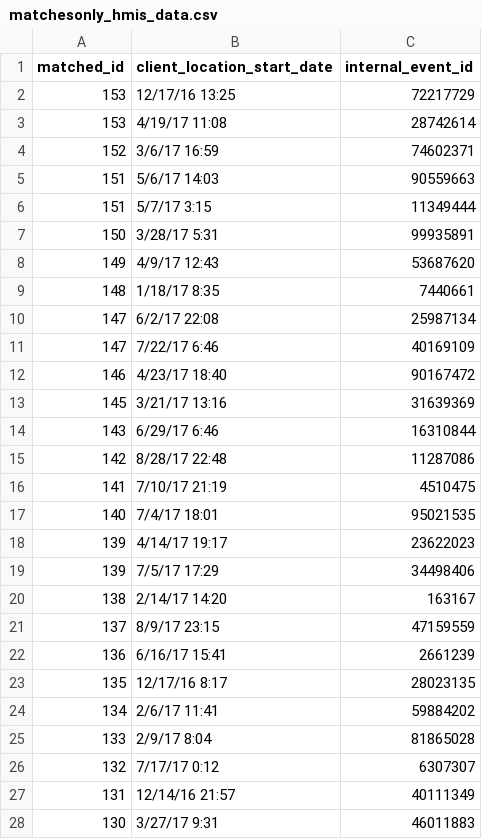
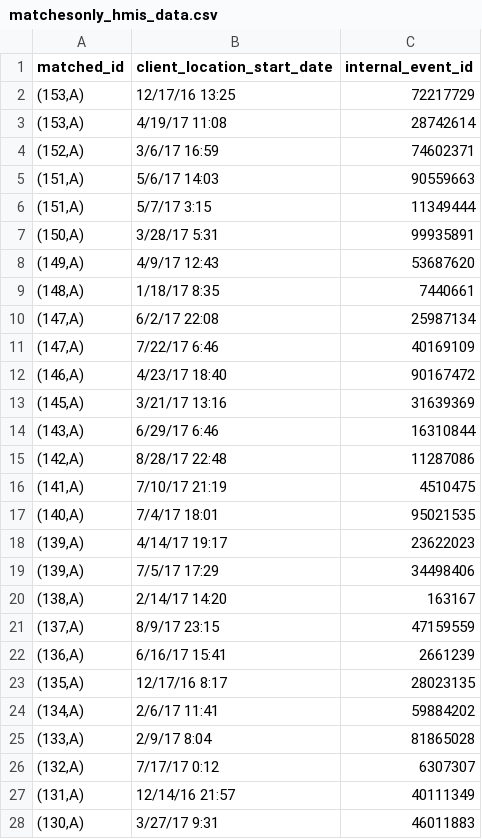
Before and after one commit to dssg/matching-tool, a CSV file: webapp/sample_data/matched/matchesonly_hmis_data.csv, drawn as a sheet; only a part is shown; the diff covers the shown part only.

Commit message:
Normalize matched ids on intake, not query

```diff
--- a/webapp/sample_data/matched/matchesonly_hmis_data.csv
+++ b/webapp/sample_data/matched/matchesonly_hmis_data.csv
@@ -1,28 +1,28 @@
 "matched_id"|"client_location_start_date"|"internal_event_id"
-"153"|"12/17/16 13:25"|72217729
-"153"|"4/19/17 11:08"|28742614
-"152"|"3/6/17 16:59"|74602371
-"151"|"5/6/17 14:03"|90559663
-"151"|"5/7/17 3:15"|11349444
-"150"|"3/28/17 5:31"|99935891
-"149"|"4/9/17 12:43"|53687620
-"148"|"1/18/17 8:35"|7440661
-"147"|"6/2/17 22:08"|25987134
-"147"|"7/22/17 6:46"|40169109
-"146"|"4/23/17 18:40"|90167472
-"145"|"3/21/17 13:16"|31639369
-"143"|"6/29/17 6:46"|16310844
-"142"|"8/28/17 22:48"|11287086
-"141"|"7/10/17 21:19"|4510475
-"140"|"7/4/17 18:01"|95021535
-"139"|"4/14/17 19:17"|23622023
-"139"|"7/5/17 17:29"|34498406
-"138"|"2/14/17 14:20"|163167
-"137"|"8/9/17 23:15"|47159559
-"136"|"6/16/17 15:41"|2661239
-"135"|"12/17/16 8:17"|28023135
-"134"|"2/6/17 11:41"|59884202
-"133"|"2/9/17 8:04"|81865028
-"132"|"7/17/17 0:12"|6307307
-"131"|"12/14/16 21:57"|40111349
-"130"|"3/27/17 9:31"|46011883
+"(153,A)"|"12/17/16 13:25"|72217729
+"(153,A)"|"4/19/17 11:08"|28742614
+"(152,A)"|"3/6/17 16:59"|74602371
+"(151,A)"|"5/6/17 14:03"|90559663
+"(151,A)"|"5/7/17 3:15"|11349444
+"(150,A)"|"3/28/17 5:31"|99935891
+"(149,A)"|"4/9/17 12:43"|53687620
+"(148,A)"|"1/18/17 8:35"|7440661
+"(147,A)"|"6/2/17 22:08"|25987134
+"(147,A)"|"7/22/17 6:46"|40169109
+"(146,A)"|"4/23/17 18:40"|90167472
+"(145,A)"|"3/21/17 13:16"|31639369
+"(143,A)"|"6/29/17 6:46"|16310844
+"(142,A)"|"8/28/17 22:48"|11287086
+"(141,A)"|"7/10/17 21:19"|4510475
+"(140,A)"|"7/4/17 18:01"|95021535
+"(139,A)"|"4/14/17 19:17"|23622023
+"(139,A)"|"7/5/17 17:29"|34498406
+"(138,A)"|"2/14/17 14:20"|163167
+"(137,A)"|"8/9/17 23:15"|47159559
+"(136,A)"|"6/16/17 15:41"|2661239
+"(135,A)"|"12/17/16 8:17"|28023135
+"(134,A)"|"2/6/17 11:41"|59884202
+"(133,A)"|"2/9/17 8:04"|81865028
+"(132,A)"|"7/17/17 0:12"|6307307
+"(131,A)"|"12/14/16 21:57"|40111349
+"(130,A)"|"3/27/17 9:31"|46011883
```
Also changed, not shown: 73 edited cells elsewhere in this file, 3 other files.
